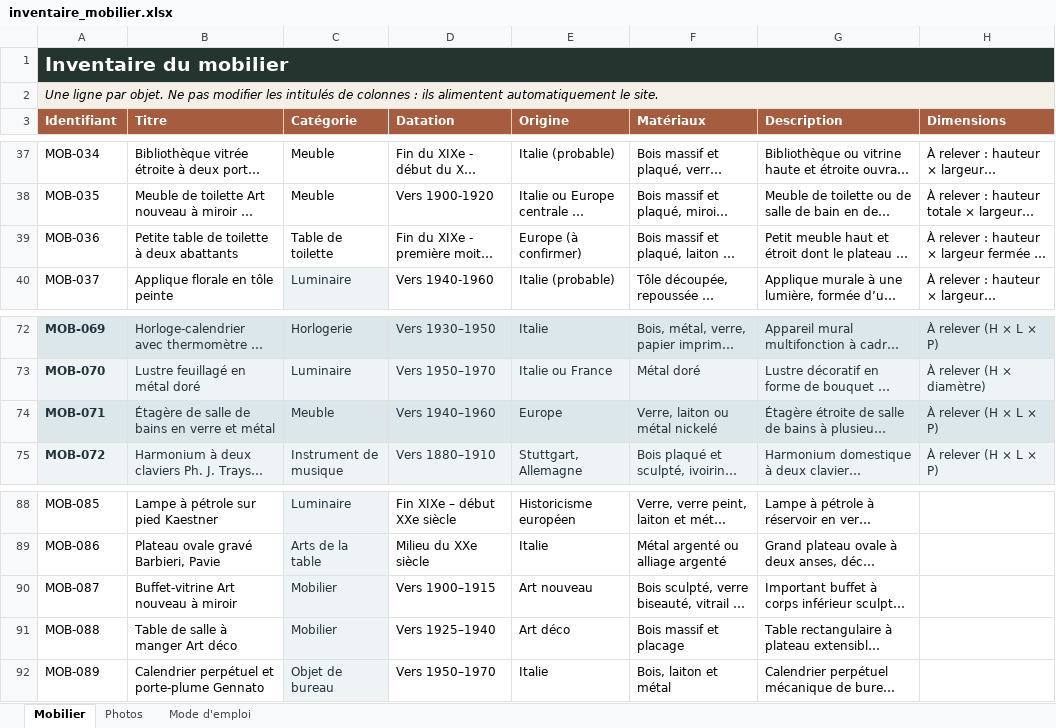
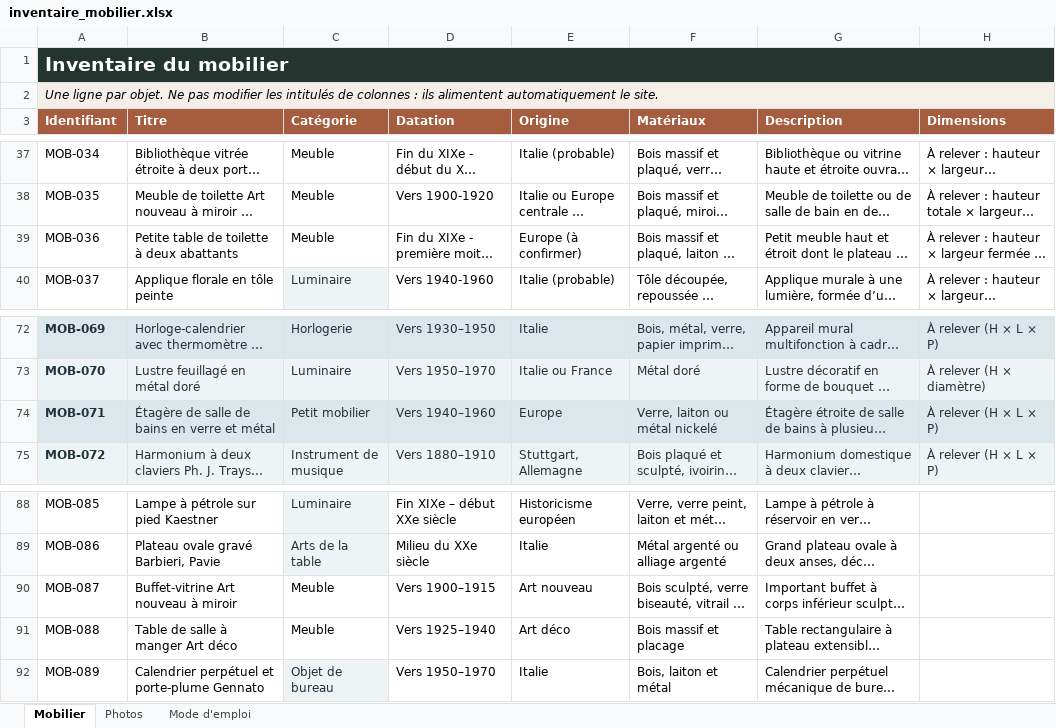
Before and after one commit to nicocoquet/emeleta, an Excel workbook: inventaire_mobilier.xlsx, sheet Mobilier, drawn as a sheet; only a part is shown, gaps mark what is left out; long unchanged cells end in …; values as stored, in another font and other column widths than the file's, no borders; table styles not drawn; the diff covers the shown part only; the diff names each change by its address in the sheet, - before the commit and + after, or states it on an @@ line.

```diff
--- a/inventaire_mobilier.xlsx (sheet Mobilier)
+++ b/inventaire_mobilier.xlsx (sheet Mobilier)
-C39 (Catégorie): Table de toilette
+C39 (Catégorie): Meuble
-C74 (Catégorie): Meuble
+C74 (Catégorie): Petit mobilier
-C90:C91 (Catégorie): Mobilier
+C90:C91 (Catégorie): Meuble
@@ C90:C91 fill: #EEF3F6 → none, text colour: #243238 → black @@
```
Also changed, not shown: 29 edited cells and cell formats elsewhere in this sheet, sheet Photos.
